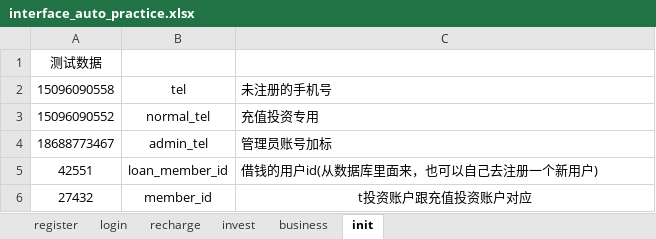
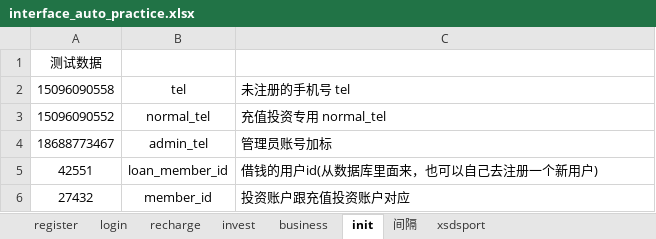
Before and after one commit to believeyinuo/PythonStudy, an Excel workbook: PythonStudy/interface_auto_practice_50/test_data/interface_auto_practice.xlsx, sheet init, drawn as a sheet; values as stored, in another font and other column widths than the file's, no borders; the diff names each change by its address in the sheet, - before the commit and + after, or states it on an @@ line.

```diff
--- a/PythonStudy/interface_auto_practice_50/test_data/interface_auto_practice.xlsx (sheet init)
+++ b/PythonStudy/interface_auto_practice_50/test_data/interface_auto_practice.xlsx (sheet init)
+sheet tab: 间隔
+sheet tab: xsdsport
-C2: 未注册的手机号
+C2: 未注册的手机号 tel
-C3: 充值投资专用
+C3: 充值投资专用 normal_tel
-C6: t投资账户跟充值投资账户对应
+C6: 投资账户跟充值投资账户对应
-C6 alignment: center
+C6 alignment: left
```
Also changed, not shown: sheet login, sheet register, sheet recharge, sheet invest, sheet business, 9 other files.
